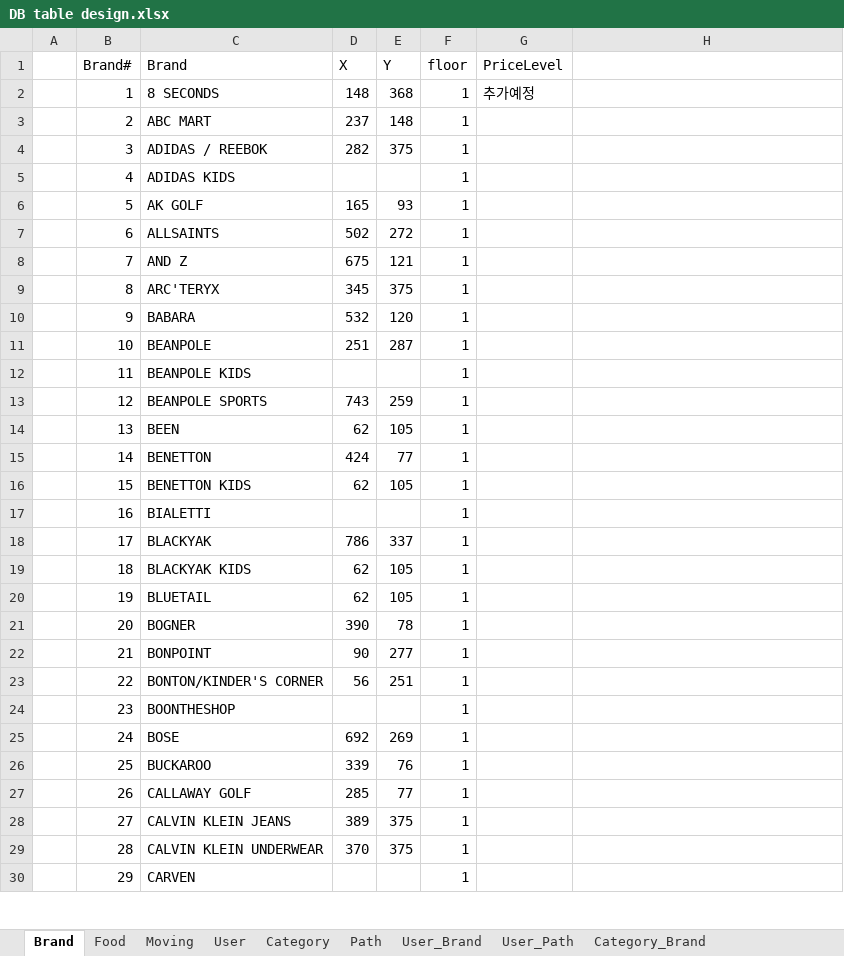
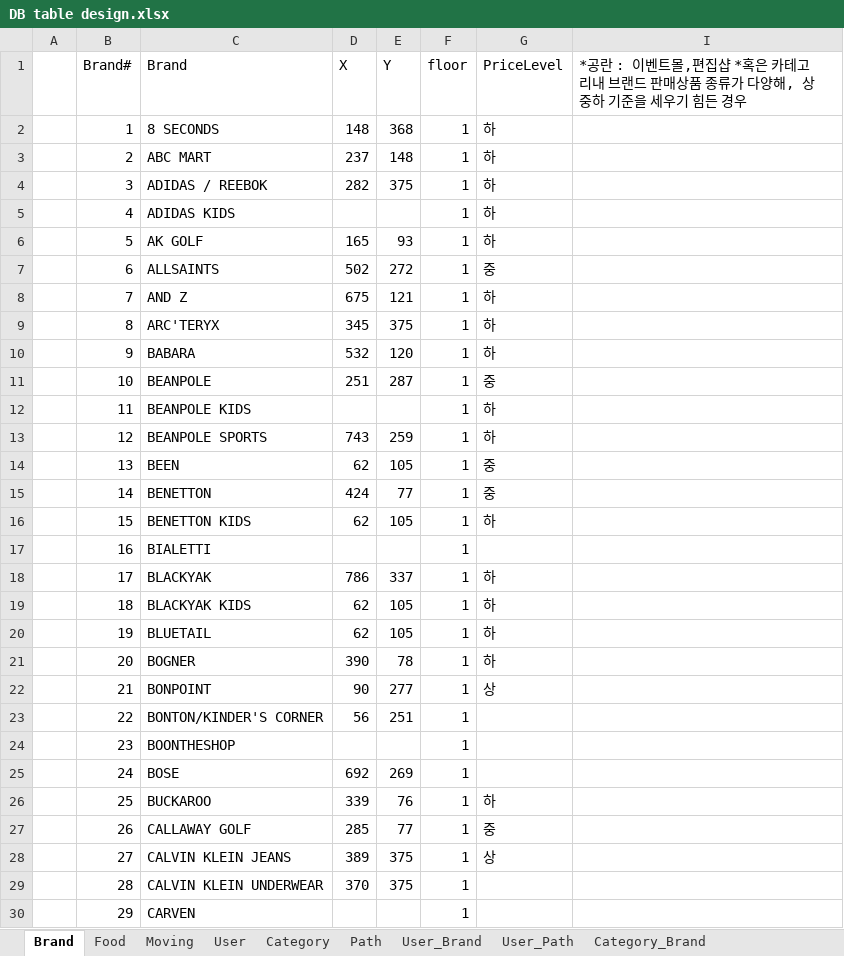
Before and after one commit to majung2/pumasi, an Excel workbook: DB table design.xlsx, sheet Brand, drawn as a sheet; only a part is shown; values as stored, in another font and other column widths than the file's, no cell formats; addresses are those after the commit; the diff covers the shown part only; the diff names each change by its address in the sheet, - before the commit and + after, or states it on an @@ line.

Commit message:
Update DB table design.xlsx

```diff
--- a/DB table design.xlsx (sheet Brand)
+++ b/DB table design.xlsx (sheet Brand)
-I1: (empty)
+I1: *공란 : 이벤트몰,편집샵 *혹은 카테고리내 브랜드 판매상품 종류가 다양해, 상중하 기준을 세우기 힘든 경우
-G2 (PriceLevel): 추가예정
+G2 (PriceLevel): 하
-G3:G6 (PriceLevel): (empty)
+G3:G6 (PriceLevel): 하
-G7 (PriceLevel): (empty)
+G7 (PriceLevel): 중
-G8:G10 (PriceLevel): (empty)
+G8:G10 (PriceLevel): 하
-G11 (PriceLevel): (empty)
+G11 (PriceLevel): 중
-G12:G13 (PriceLevel): (empty)
+G12:G13 (PriceLevel): 하
-G14:G15 (PriceLevel): (empty)
+G14:G15 (PriceLevel): 중
-G16 (PriceLevel): (empty)
+G16 (PriceLevel): 하
-G18:G21 (PriceLevel): (empty)
+G18:G21 (PriceLevel): 하
-G22 (PriceLevel): (empty)
+G22 (PriceLevel): 상
-G26 (PriceLevel): (empty)
+G26 (PriceLevel): 하
-G27 (PriceLevel): (empty)
+G27 (PriceLevel): 중
-G28 (PriceLevel): (empty)
+G28 (PriceLevel): 상
```
Also changed, not shown: 174 edited cells elsewhere in this sheet, sheet Category, other sheet tabs, cell formats, hidden cells.
